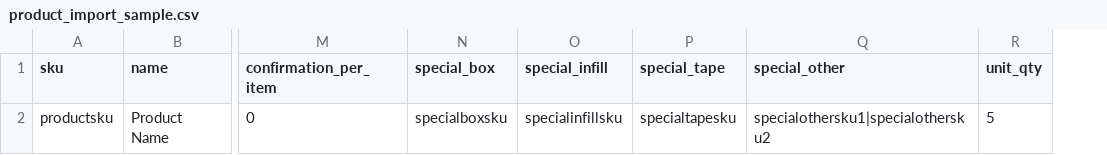
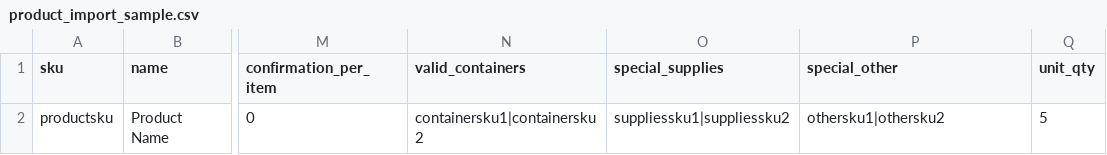
Before and after one commit to ShipStream/shipstream.github.io, a CSV file: samples/product_import_sample.csv, drawn as a sheet; only a part is shown, gaps mark what is left out; removed rows and columns are numbered as before the commit, all else as after; the diff names each change by its address in the sheet, - before the commit and + after, or states it on an @@ line.

Commit message:
Update special_* packaging attributes.

```diff
--- a/samples/product_import_sample.csv
+++ b/samples/product_import_sample.csv
-column N (special_box), row 2: specialboxsku
-column O (special_infill), row 2: specialinfillsku
-column P (special_tape), row 2: specialtapesku
+column N (valid_containers), row 2: containersku1|containersku2
+column O (special_supplies), row 2: suppliessku1|suppliessku2
-P2 (special_other): specialothersku1|specialothersku2
+P2 (special_other): othersku1|othersku2
```
Also changed, not shown: 3 other files.
